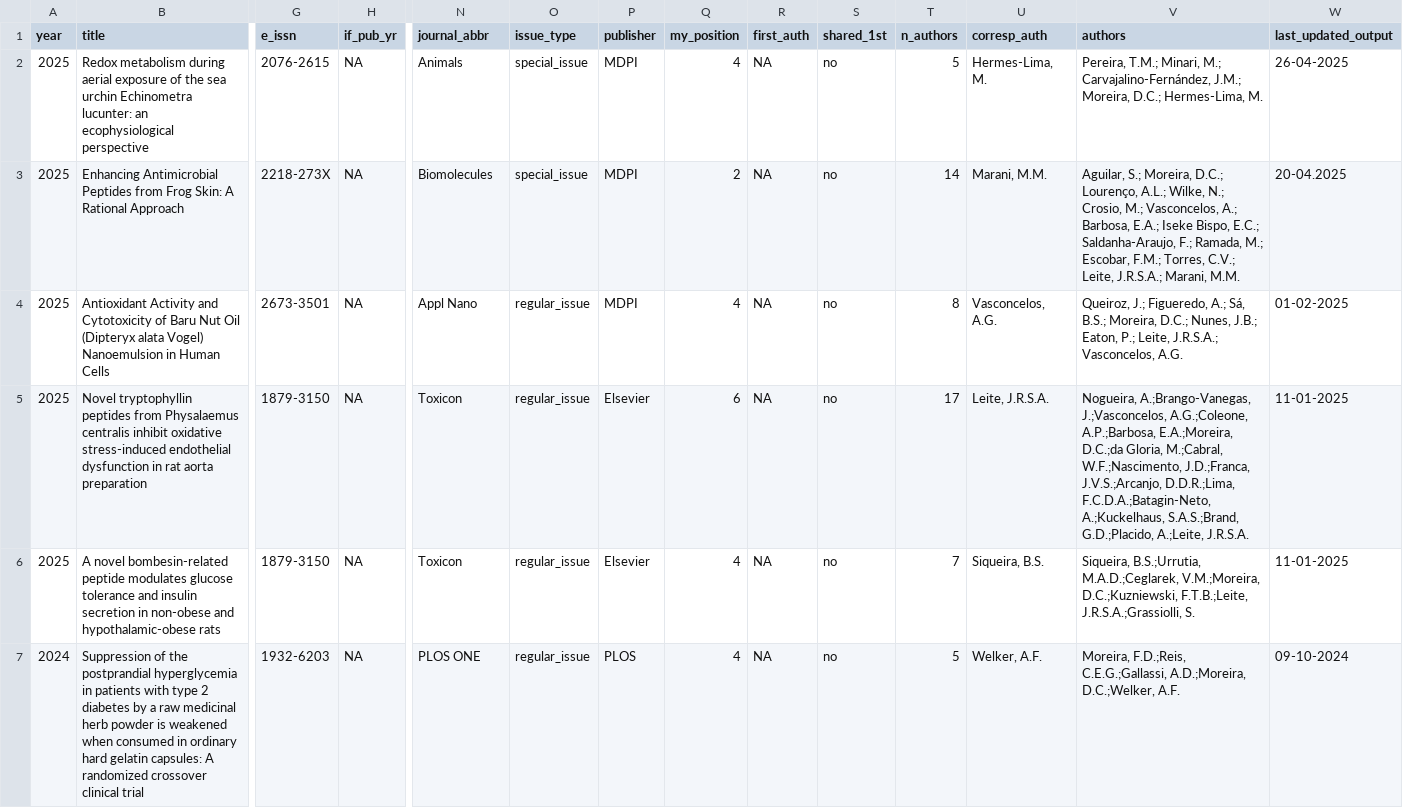
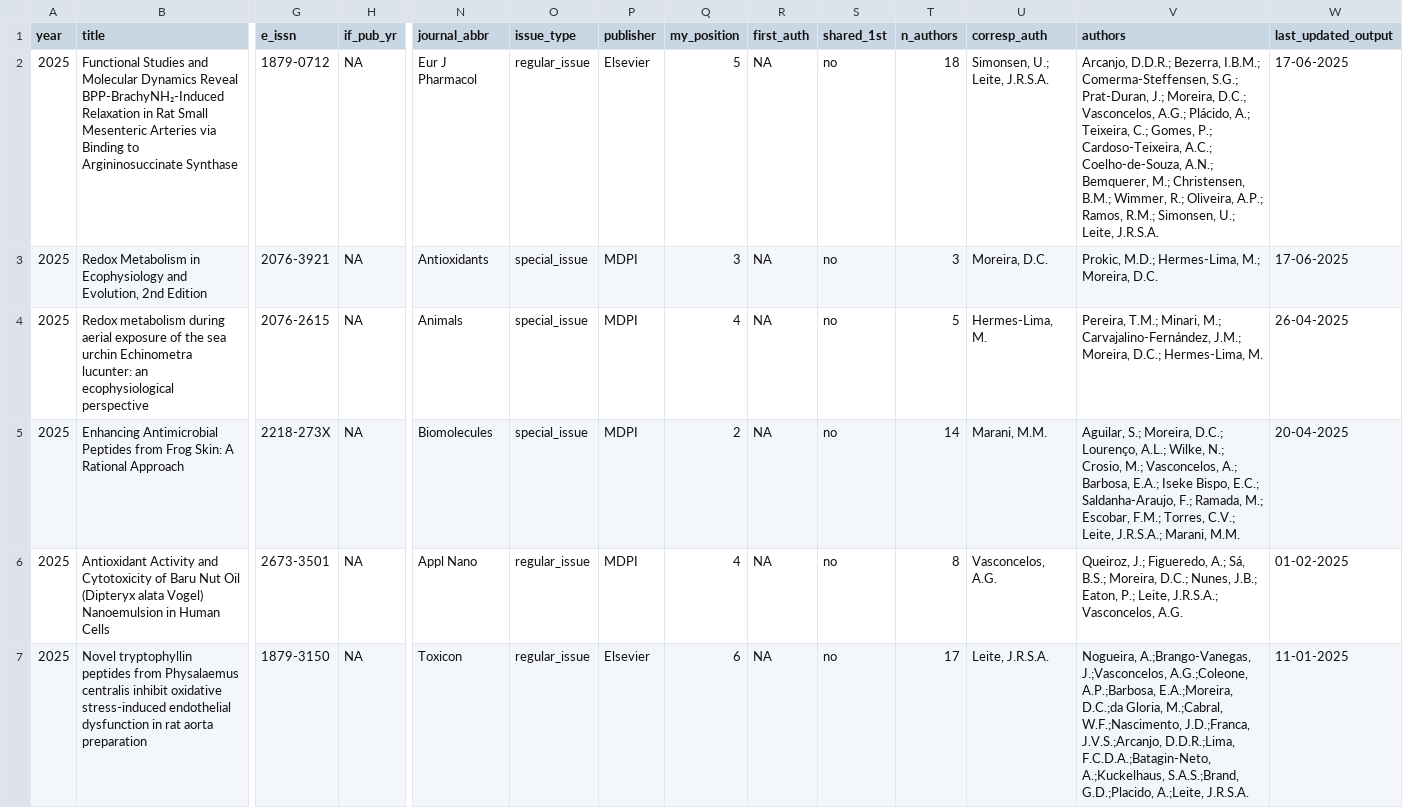
Before and after one commit to mdc-science/my_sci_output, a CSV file: data/sci_outuput_database.csv, drawn as a sheet; only a part is shown, gaps mark what is left out; the shorter side is filled out with more unchanged rows; addresses are those after the commit; rows hold the shown columns only; the diff names each change by its address in the sheet, - before the commit and + after, or states it on an @@ line.

```diff
--- a/data/sci_outuput_database.csv
+++ b/data/sci_outuput_database.csv
+row 2: 2025 | Functional Studies and Molecular Dynamics Reveal BPP-BrachyNH₂-Induced Relaxation in Rat Small Mesenteric Arteries via Binding to Argininosuccinate Synthase | 1879-0712 | NA | Eur J Pharmacol | regular_issue | Elsevier | 5 | NA | no | 18 | Simonsen, U.; Leite, J.R.S.A. | Arcanjo, D.D.R.; Bezerra, I.B.M.; Comerma-Steffensen, S.G.; Prat-Duran, J.; Moreira, D.C.; Vasconcelos, A.G.; Plácido, A.; Teixeira, C.; Gomes, P.; Cardoso-Teixeira, A.C.; Coelho-de-Souza, A.N.; Bemquerer, M.; Christensen, B.M.; Wimmer, R.; Oliveira, A.P.; Ramos, R.M.; Simonsen, U.; Leite, J.R.S.A. | 17-06-2025
+row 3: 2025 | Redox Metabolism in Ecophysiology and Evolution, 2nd Edition | 2076-3921 | NA | Antioxidants | special_issue | MDPI | 3 | NA | no | 3 | Moreira, D.C. | Prokic, M.D.; Hermes-Lima, M.; Moreira, D.C. | 17-06-2025
-W5 (last_updated_output): 20-04.2025
+W5 (last_updated_output): 20-04-2025
```
Also changed, not shown: data/journal_rankings.csv, 4 other files.
